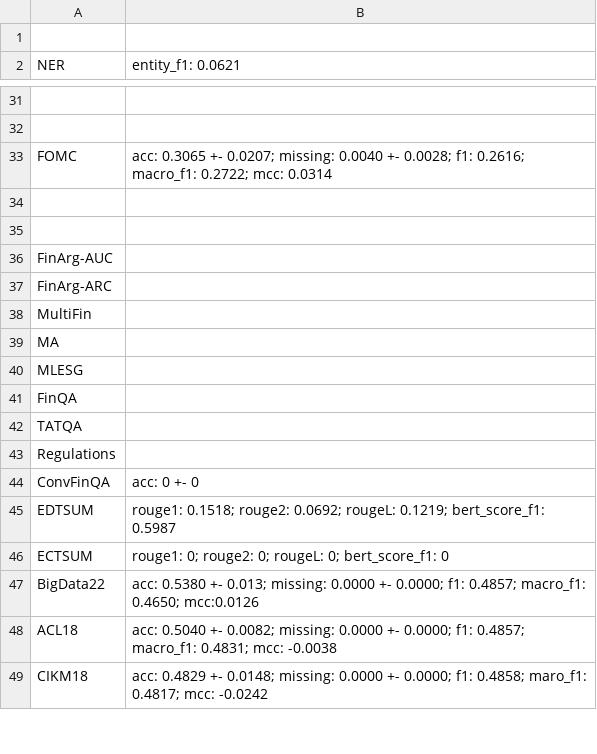
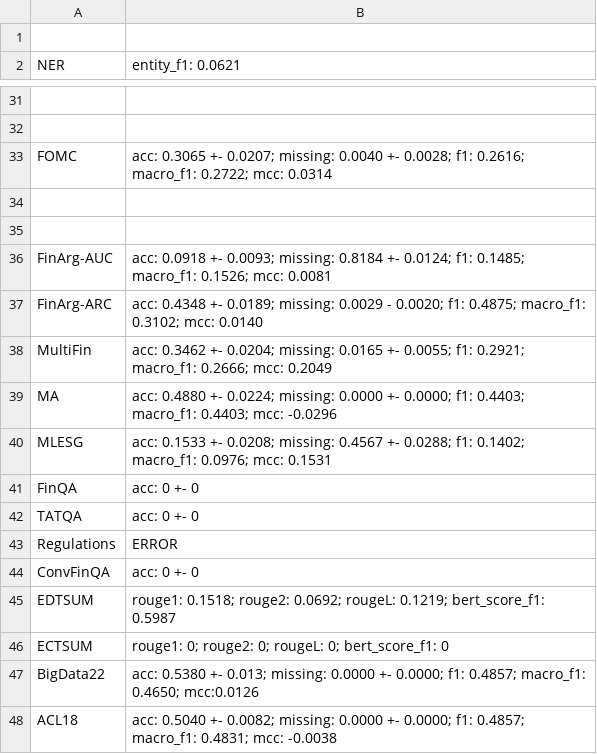
Before and after one commit to minnahuang11/FinLLM-Leaderboard, a CSV file: evaluation/starcoder_results - Sheet1.csv, drawn as a sheet; only a part is shown, gaps mark what is left out; the shorter side is filled out with more unchanged rows.

Commit message:
finished codellama and starcoder2 datasets

```diff
--- a/evaluation/starcoder_results - Sheet1.csv
+++ b/evaluation/starcoder_results - Sheet1.csv
@@ -35,10 +35,10 @@ FOMC,acc: 0.3065 +- 0.0207; missing: 0.0040 +- 0.0028; f1: 0.2616; macro_f1: 0.2
 ,
-FinArg-AUC,
-FinArg-ARC,
-MultiFin,
-MA,
-MLESG,
-FinQA,
-TATQA,
-Regulations,
+FinArg-AUC,acc: 0.0918 +- 0.0093; missing: 0.8184 +- 0.0124; f1: 0.1485; macro_f1: 0.1526; mcc: 0.0081
+FinArg-ARC,acc: 0.4348 +- 0.0189; missing: 0.0029 - 0.0020; f1: 0.4875; macro_f1: 0.3102; mcc: 0.0140
+MultiFin,acc: 0.3462 +- 0.0204; missing: 0.0165 +- 0.0055; f1: 0.2921; macro_f1: 0.2666; mcc: 0.2049
+MA,acc: 0.4880 +- 0.0224; missing: 0.0000 +- 0.0000; f1: 0.4403; macro_f1: 0.4403; mcc: -0.0296
+MLESG,acc: 0.1533 +- 0.0208; missing: 0.4567 +- 0.0288; f1: 0.1402; macro_f1: 0.0976; mcc: 0.1531
+FinQA,acc: 0 +- 0
+TATQA,acc: 0 +- 0
+Regulations,ERROR
 ConvFinQA,acc: 0 +- 0
```
Also changed, not shown: evaluation/codellama_7b_results - Sheet1.csv.
